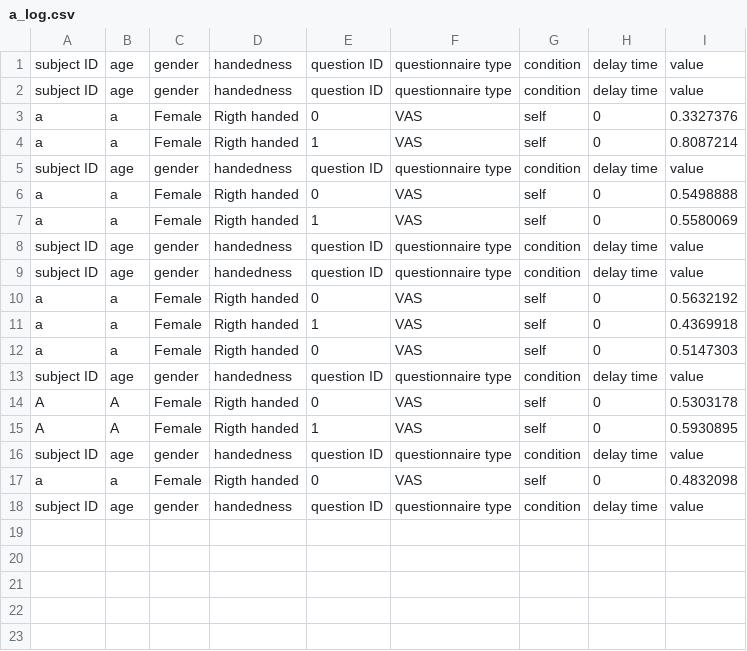
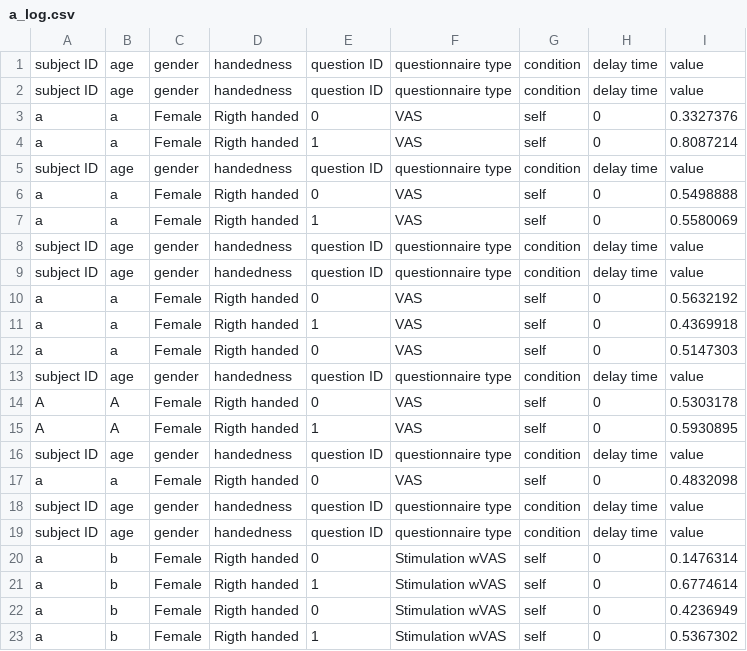
Before and after one commit to marteroel/Disownership-paradigm-long, a CSV file: Disownership paradigm Unity/Logs/a_log.csv, drawn as a sheet.

```diff
--- a/Disownership paradigm Unity/Logs/a_log.csv
+++ b/Disownership paradigm Unity/Logs/a_log.csv
@@ -18 +18,6 @@ a,a,Female,Rigth handed,0,VAS,self,0,0.4832098
 subject ID,age,gender,handedness,question ID,questionnaire type,condition,delay time,value
+subject ID,age,gender,handedness,question ID,questionnaire type,condition,delay time,value
+a,b,Female,Rigth handed,0,Stimulation wVAS,self,0,0.1476314
+a,b,Female,Rigth handed,1,Stimulation wVAS,self,0,0.6774614
+a,b,Female,Rigth handed,0,Stimulation wVAS,self,0,0.4236949
+a,b,Female,Rigth handed,1,Stimulation wVAS,self,0,0.5367302
```
Also changed, not shown: 17 other files.
